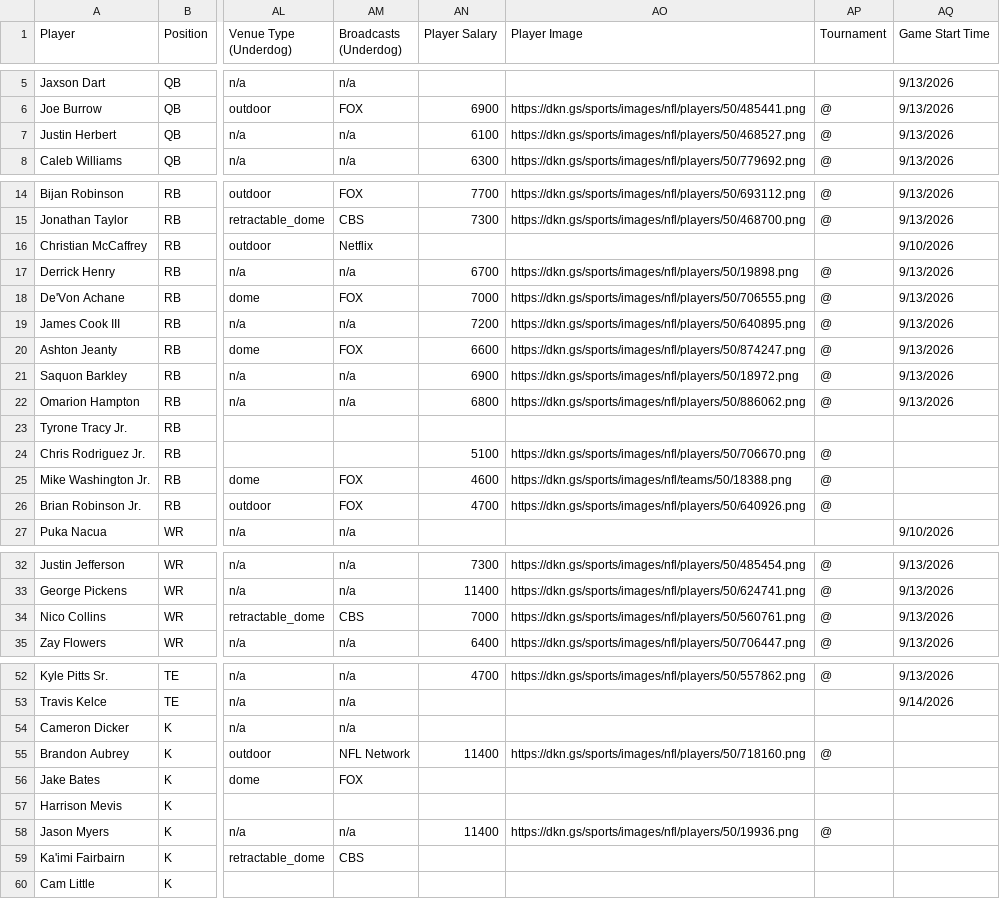
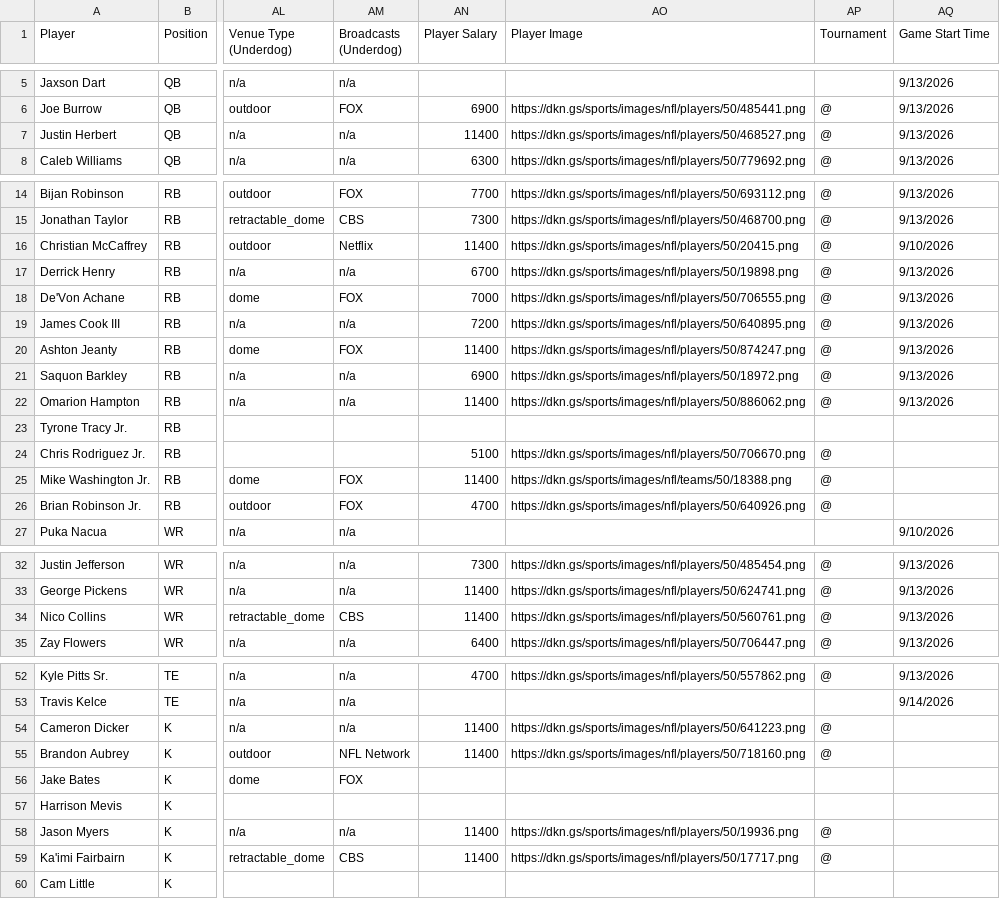
Before and after one commit to 925Sports/925Sports-nfl-dfs-data, a CSV file: final.csv, drawn as a sheet; only a part is shown, gaps mark what is left out; the diff covers the shown part only; the diff names each change by its address in the sheet, - before the commit and + after, or states it on an @@ line.

```diff
--- a/final.csv
+++ b/final.csv
-AN7 (Player Salary): 6100
+AN7 (Player Salary): 11400
-AN16 (Player Salary): (empty)
+AN16 (Player Salary): 11400
-AO16 (Player Image): (empty)
+AO16 (Player Image): https://dkn.gs/sports/images/nfl/players/50/20415.png
-AP16 (Tournament): (empty)
+AP16 (Tournament): @
-AN20 (Player Salary): 6600
+AN20 (Player Salary): 11400
-AN22 (Player Salary): 6800
+AN22 (Player Salary): 11400
-AN25 (Player Salary): 4600
+AN25 (Player Salary): 11400
-AN34 (Player Salary): 7000
+AN34 (Player Salary): 11400
-AN54 (Player Salary): (empty)
+AN54 (Player Salary): 11400
-AO54 (Player Image): (empty)
+AO54 (Player Image): https://dkn.gs/sports/images/nfl/players/50/641223.png
-AP54 (Tournament): (empty)
+AP54 (Tournament): @
-AN59 (Player Salary): (empty)
+AN59 (Player Salary): 11400
-AO59 (Player Image): (empty)
+AO59 (Player Image): https://dkn.gs/sports/images/nfl/players/50/17717.png
-AP59 (Tournament): (empty)
+AP59 (Tournament): @
```
Also changed, not shown: 1 edited cell elsewhere in this file, 2 other files.
